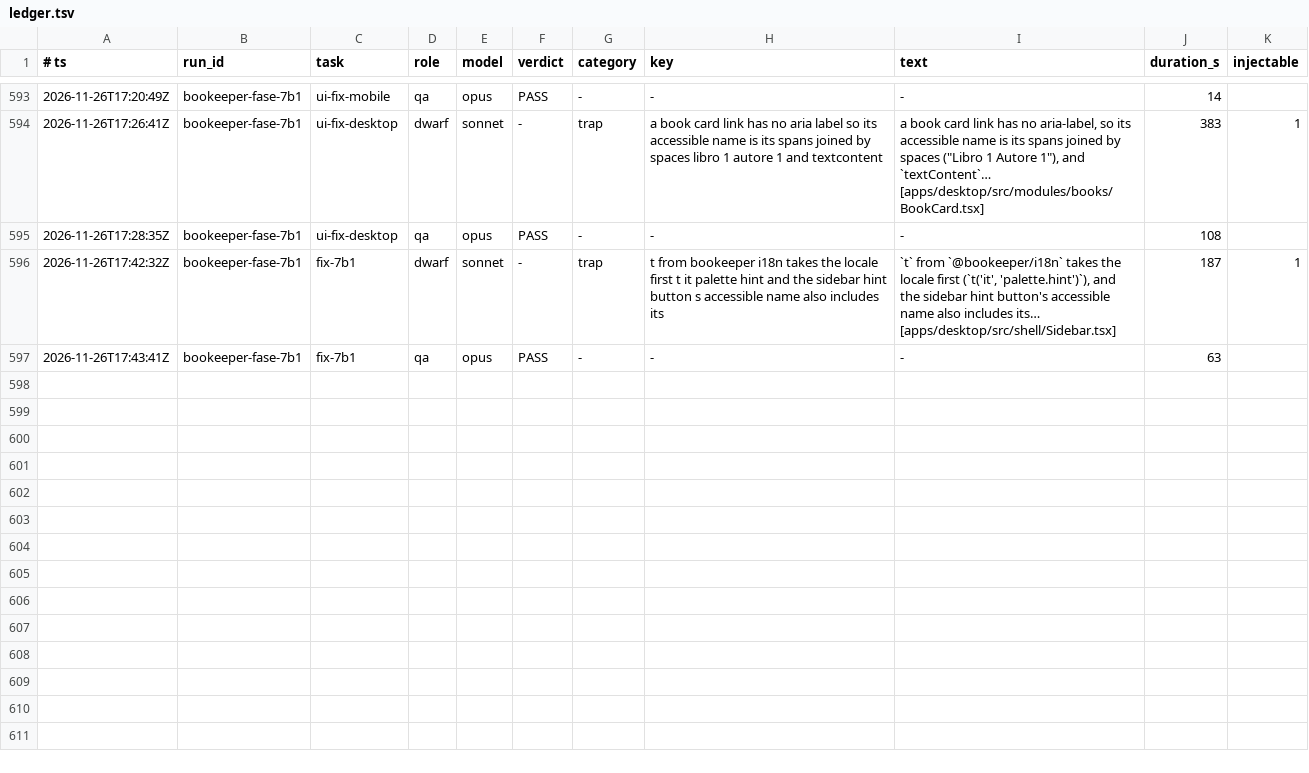
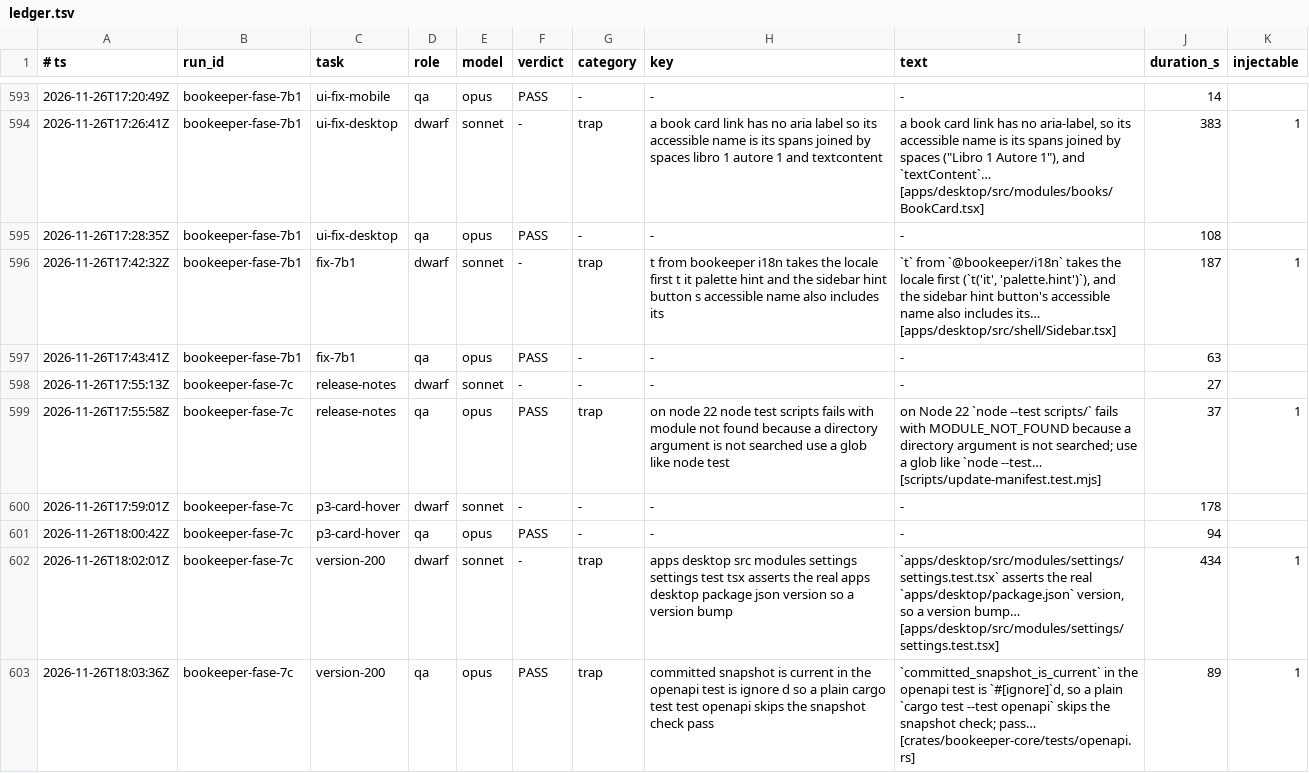
Before and after one commit to Bardugo624/Bookeeper-Neo, a TSV file: .forge/ledger.tsv, drawn as a sheet; only a part is shown, gaps mark what is left out.

```diff
--- a/.forge/ledger.tsv
+++ b/.forge/ledger.tsv
@@ -597 +597,7 @@
 2026-11-26T17:43:41Z	bookeeper-fase-7b1	fix-7b1	qa	opus	PASS	-	-	-	63
+2026-11-26T17:55:13Z	bookeeper-fase-7c	release-notes	dwarf	sonnet	-	-	-	-	27
+2026-11-26T17:55:58Z	bookeeper-fase-7c	release-notes	qa	opus	PASS	trap	on node 22 node test scripts fails with module not found because a directory argument is not searched use a glob like node test	on Node 22 `node --test scripts/` fails with MODULE_NOT_FOUND because a directory argument is not searched; use a glob like `node --test… [scripts/update-manifest.test.mjs]	37	1
+2026-11-26T17:59:01Z	bookeeper-fase-7c	p3-card-hover	dwarf	sonnet	-	-	-	-	178
+2026-11-26T18:00:42Z	bookeeper-fase-7c	p3-card-hover	qa	opus	PASS	-	-	-	94
+2026-11-26T18:02:01Z	bookeeper-fase-7c	version-200	dwarf	sonnet	-	trap	apps desktop src modules settings settings test tsx asserts the real apps desktop package json version so a version bump	`apps/desktop/src/modules/settings/settings.test.tsx` asserts the real `apps/desktop/package.json` version, so a version bump… [apps/desktop/src/modules/settings/settings.test.tsx]	434	1
+2026-11-26T18:03:36Z	bookeeper-fase-7c	version-200	qa	opus	PASS	trap	committed snapshot is current in the openapi test is ignore d so a plain cargo test test openapi skips the snapshot check pass	`committed_snapshot_is_current` in the openapi test is `#[ignore]`d, so a plain `cargo test --test openapi` skips the snapshot check; pass… [crates/bookeeper-core/tests/openapi.rs]	89	1
```
Also changed, not shown: 1 other file.
